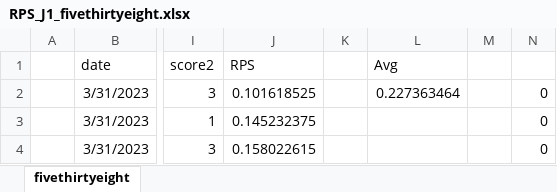
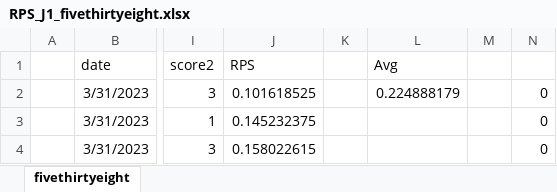
Before and after one commit to y00sh/Soccer-Prediction, an Excel workbook: RPS_J1_fivethirtyeight.xlsx, sheet fivethirtyeight, drawn as a sheet; only a part is shown, gaps mark what is left out; values as stored, in another font and other column widths than the file's, no borders; the diff covers the shown part only; the diff names each change by its address in the sheet, - before the commit and + after, or states it on an @@ line.

```diff
--- a/RPS_J1_fivethirtyeight.xlsx (sheet fivethirtyeight)
+++ b/RPS_J1_fivethirtyeight.xlsx (sheet fivethirtyeight)
-L2 (Avg): 0.227363464
+L2 (Avg): 0.224888179
```
Also changed, not shown: 18 added rows and 18 removed rows elsewhere in this sheet.
